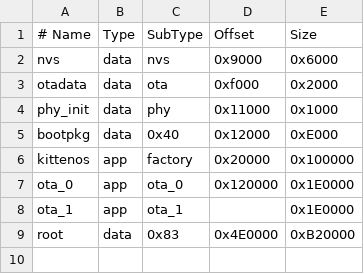
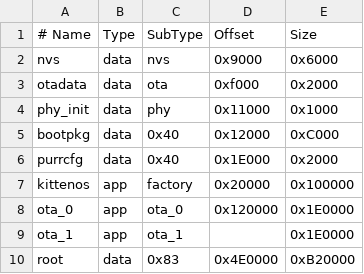
Before and after one commit to PastorCatto/PURR-OS-ESP32, a CSV file: PurrOS/partitions/tdeck_plus.csv, drawn as a sheet.

```diff
--- a/PurrOS/partitions/tdeck_plus.csv
+++ b/PurrOS/partitions/tdeck_plus.csv
@@ -4,3 +4,4 @@ otadata,  data, ota,     0xf000,  0x2000
 phy_init, data, phy,     0x11000, 0x1000
-bootpkg,  data, 0x40,    0x12000, 0xE000
+bootpkg,  data, 0x40,    0x12000, 0xC000
+purrcfg,  data, 0x40,    0x1E000, 0x2000
 kittenos, app,  factory, 0x20000, 0x100000
```
Also changed, not shown: bootloader/partitions.csv, 13 other files.
